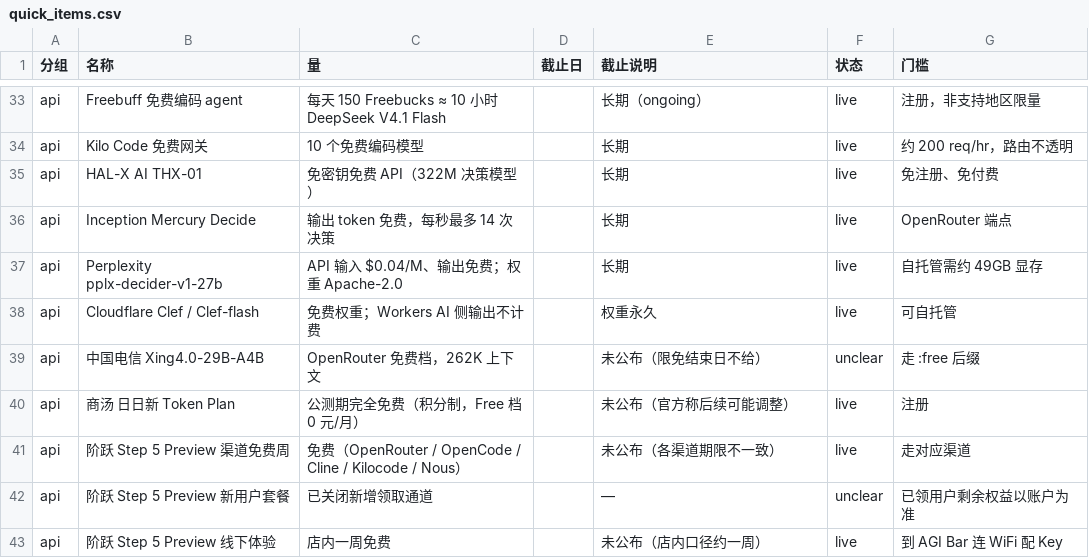
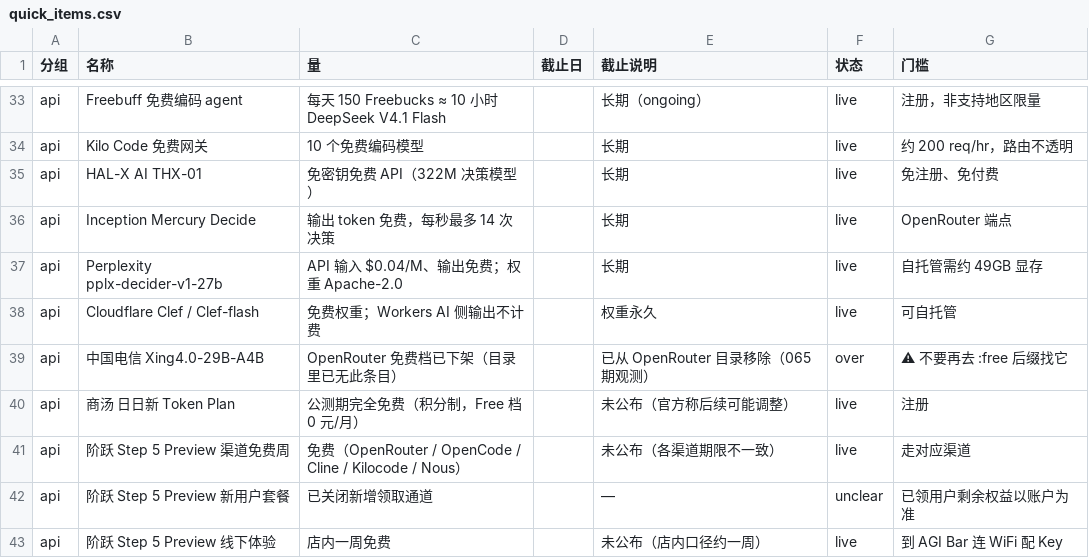
Before and after one commit to Lavie-purple/ai-free-content-digest, a CSV file: .workbuddy/data/quick_items.csv, drawn as a sheet; only a part is shown, gaps mark what is left out; the diff names each change by its address in the sheet, - before the commit and + after, or states it on an @@ line.

Commit message:
第 065 期：Anthropic 把 Claude 扩成工作台，定价页新增 Sheets / Whiteboards 两行且 Free 列逐字 No；OpenRouter 免费区首次净减（:free 13→12，中国电信 Xing4.0 下架）；Kimi K3.1 家族名自我纠错 表体 88 行（4.1 57 / 4.2 31），A31+B7+C0+D185+E7=230，改写 42 行、补入 3 行、修正 13 处天数 token
- 窗口：北京 11/10 12:10 → 11/11 14:00（25.8h，隔日出刊）；抓取 285 源（200 185 / 000 68），窗口内 129 条
- 头条：Anthropic 美西 11/10 把 Claude 扩成工作台（Plugins / Sheets / Whiteboards /
  Interactive Connectors，Meetings 官方口径 coming soon）。证据取定价页而非新闻稿：
  claude.com/pricing 1,325,494 → 1,344,061 B，对比表新增 Claude Sheets (beta) /
  Claude Whiteboards (beta)，两行 Free 列逐字 No（Pro/Max/Ultra 为 Yes）
- 第二笔：OpenRouter 免费区首次净减 —— 465→469、零价 16→15、:free 13→12、
  ?max_price=0 15→14；ADD 6 / REM 2 / 调价 10；出的一条是长期登记的零价
  xingchen-agi/xing4.0-29b-a4b:free
- 自我纠错（避坑 285）：连续 6 期 ?search=Kimi-K3.1-Highspeed 得 []（2 B），改
  ?author=moonshotai 得 moonshotai/Kimi-K3.1-Pro（createdAt 11-02、downloads 30,721、
  likes 1,878、gated:false）；措辞纠为「建仓于 11/2」，不写「11/2 起公开」
- 纠错 2 条：064 期「Free 档 Fable 命中 0」→ 对比表逐字 No（避坑 287）；
  064 期 glm-5.3-flash「×4.5」只活一天，单点快照 ≠ 调价（避坑 286）
- Token 羊毛第 3 期：¥535→¥599、卡册 52→54、正文口径 112；日期分布 11/11 占 94
- 常驻总账 173 条（保 31 / 移 21 / 新增 3）；quick_items.csv 81 行，Xing4.0 改 over
- 守卫：lint_table --strict CLEAN、check_tables 14 表 0 异常、check_headlines 65 期一致、
  check_views / check_site_freshness ALL GREEN、check_frozen 高危 0、chk_eol 全 CR=0
- 本期未跑 prune_table（表体是原地改写、不是合并表），挂 066 期第一件事；
  智谱 AutoClaw 第二期（过期 26 天、⚪ 已收口）同时挂 066 期归档

```diff
--- a/.workbuddy/data/quick_items.csv
+++ b/.workbuddy/data/quick_items.csv
-C39 (量): OpenRouter 免费档，262K 上下文
+C39 (量): OpenRouter 免费档已下架（目录里已无此条目）
-E39 (截止说明): 未公布（限免结束日不给）
+E39 (截止说明): 已从 OpenRouter 目录移除（065 期观测）
-F39 (状态): unclear
+F39 (状态): over
-G39 (门槛): 走 :free 后缀
+G39 (门槛): ⚠ 不要再去 :free 后缀找它
```
Also changed, not shown: 26 other files.
